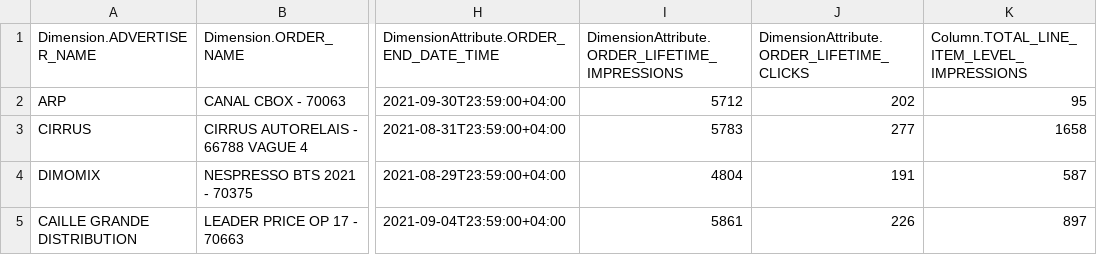
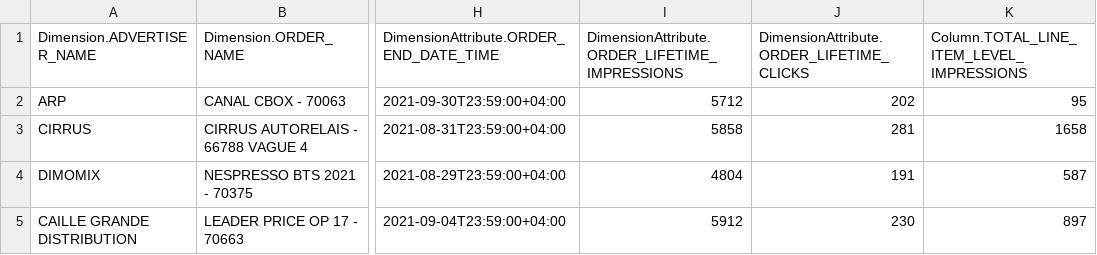
Before and after one commit to Oceane97440/api_google-manager, a CSV file: taskId/file.csv, drawn as a sheet; only a part is shown, gaps mark what is left out; the diff names each change by its address in the sheet, - before the commit and + after, or states it on an @@ line.

Commit message:
res.json data

```diff
--- a/taskId/file.csv
+++ b/taskId/file.csv
-I3: 5783
+I3: 5858
-J3: 277
+J3: 281
-I5: 5861
+I5: 5912
-J5: 226
+J5: 230
```
Also changed, not shown: 1 other file.
